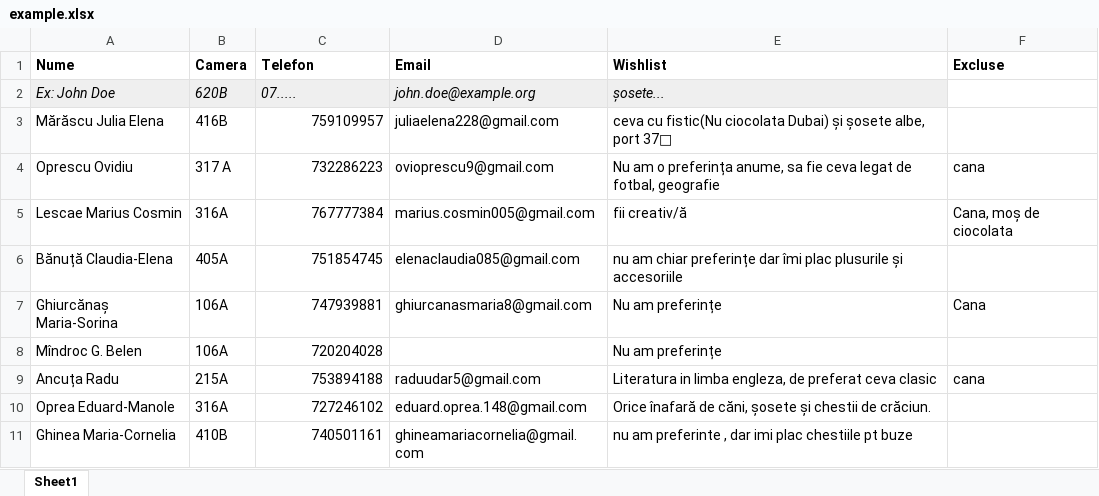
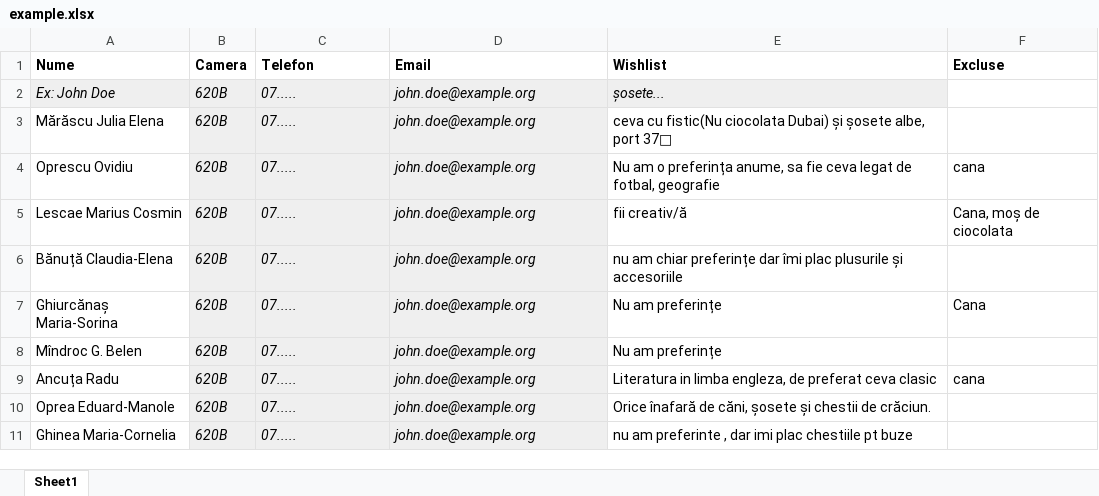
Before and after one commit to alex6damian/Automatic-Secret-Santa, an Excel workbook: example.xlsx, sheet Sheet1, drawn as a sheet; only a part is shown; values as stored, in another font and other column widths than the file's, no borders; the diff covers the shown part only; the diff names each change by its address in the sheet, - before the commit and + after, or states it on an @@ line.

Commit message:
second

```diff
--- a/example.xlsx (sheet Sheet1)
+++ b/example.xlsx (sheet Sheet1)
-B3 (Camera): 416B
+B3 (Camera): 620B
-B3:D11 fill: none
+B3:D11 fill: #EFEFEF
-B3:D7 italic: off
+B3:D7 italic: on
-C3 (Telefon): 759109957
+C3 (Telefon): 07.....
-C3:C11 alignment: right
+C3:C11 alignment: left
-D3 (Email): juliaelena228@gmail.com
+D3 (Email): john.doe@example.org
-B4 (Camera): 317 A
+B4 (Camera): 620B
-C4 (Telefon): 732286223
+C4 (Telefon): 07.....
-D4 (Email): ovioprescu9@gmail.com
+D4 (Email): john.doe@example.org
-B5 (Camera): 316A
+B5 (Camera): 620B
-C5 (Telefon): 767777384
+C5 (Telefon): 07.....
-D5 (Email): marius.cosmin005@gmail.com
+D5 (Email): john.doe@example.org
-B6 (Camera): 405A
+B6 (Camera): 620B
-C6 (Telefon): 751854745
+C6 (Telefon): 07.....
-D6 (Email): elenaclaudia085@gmail.com
+D6 (Email): john.doe@example.org
-B7:B8 (Camera): 106A
+B7:B8 (Camera): 620B
-C7 (Telefon): 747939881
+C7 (Telefon): 07.....
-D7 (Email): ghiurcanasmaria8@gmail.com
+D7 (Email): john.doe@example.org
-B8:C8 italic: off
+B8:C8 italic: on
-C8 (Telefon): 720204028
+C8 (Telefon): 07.....
-D8 (Email): (empty)
+D8 (Email): john.doe@example.org
-B9 (Camera): 215A
+B9 (Camera): 620B
-B9:D11 italic: off
+B9:D11 italic: on
-C9 (Telefon): 753894188
+C9 (Telefon): 07.....
-D9 (Email): raduudar5@gmail.com
+D9 (Email): john.doe@example.org
-B10 (Camera): 316A
+B10 (Camera): 620B
-C10 (Telefon): 727246102
+C10 (Telefon): 07.....
-D10 (Email): eduard.oprea.148@gmail.com
+D10 (Email): john.doe@example.org
-B11 (Camera): 410B
+B11 (Camera): 620B
-C11 (Telefon): 740501161
+C11 (Telefon): 07.....
-D11 (Email): ghineamariacornelia@gmail.com
+D11 (Email): john.doe@example.org
```
Also changed, not shown: 78 edited cells and cell formats elsewhere in this sheet.
